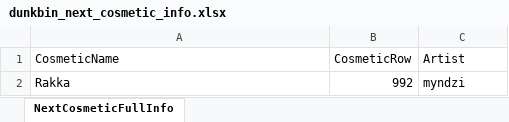
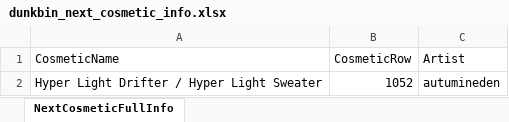
Before and after one commit to WUOTE/dunkbin-stats-images, an Excel workbook: public/sheets/dunkbin_next_cosmetic_info.xlsx, sheet NextCosmeticFullInfo, drawn as a sheet; values as stored, in another font and other column widths than the file's, no borders; removed rows and columns are numbered as before the commit, all else as after; the diff names each change by its address in the sheet, - before the commit and + after, or states it on an @@ line.

Commit message:
update next cosmetic and next cosmetic artist

```diff
--- a/public/sheets/dunkbin_next_cosmetic_info.xlsx (sheet NextCosmeticFullInfo)
+++ b/public/sheets/dunkbin_next_cosmetic_info.xlsx (sheet NextCosmeticFullInfo)
-row 2: Rakka | 992 | myndzi
+row 2: Hyper Light Drifter / Hyper Light Sweater | 1052 | autumineden
```
